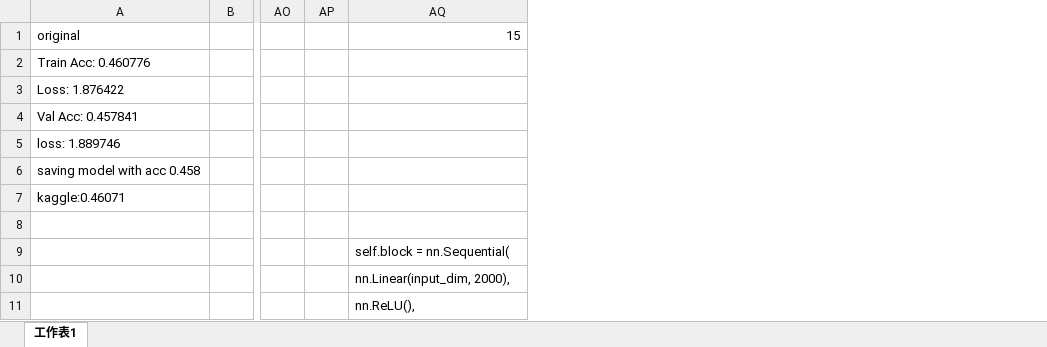
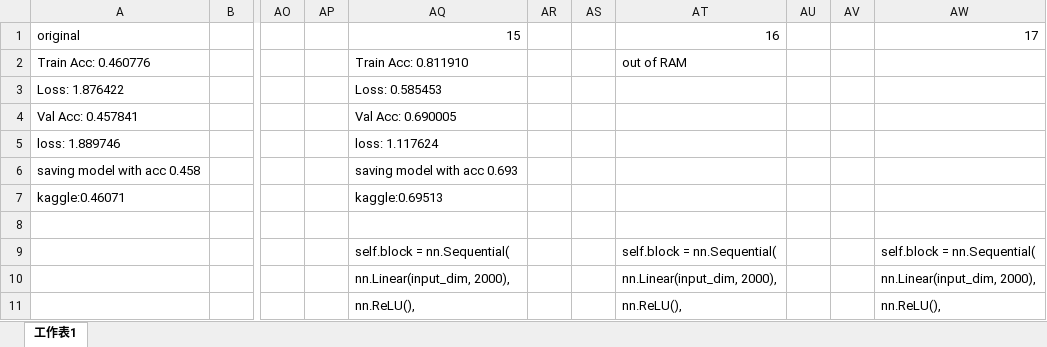
Before and after one commit to shihyuhuang/ML_NTU, an Excel workbook: HW2/HW2.xlsx, sheet 工作表1, drawn as a sheet; only a part is shown, gaps mark what is left out; values as stored, in another font and other column widths than the file's, no borders; the diff names each change by its address in the sheet, - before the commit and + after, or states it on an @@ line.

```diff
--- a/HW2/HW2.xlsx (sheet 工作表1)
+++ b/HW2/HW2.xlsx (sheet 工作表1)
+column AR, empty
+column AS, empty
+column AT, rows 1-11: 16 | out of RAM |  |  |  |  |  |  | self.block = nn.Sequential( | nn.Linear(input_dim, 2000), | nn.ReLU(),
+column AU, empty
+column AV, empty
+column AW, rows 1-11: 17 |  |  |  |  |  |  |  | self.block = nn.Sequential( | nn.Linear(input_dim, 2000), | nn.ReLU(),
-AQ2: (empty)
+AQ2: Train Acc: 0.811910
-AQ3: (empty)
+AQ3: Loss: 0.585453
-AQ4: (empty)
+AQ4: Val Acc: 0.690005
-AQ5: (empty)
+AQ5: loss: 1.117624
-AQ6: (empty)
+AQ6: saving model with acc 0.693
-AQ7: (empty)
+AQ7: kaggle:0.69513
```
Also changed, not shown: 2 other files.
